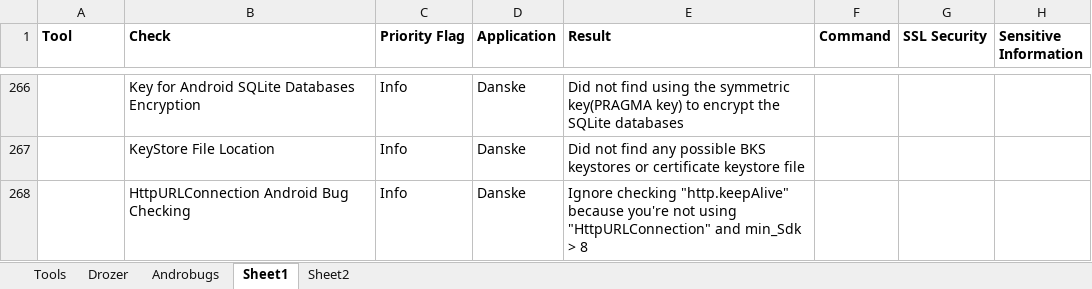
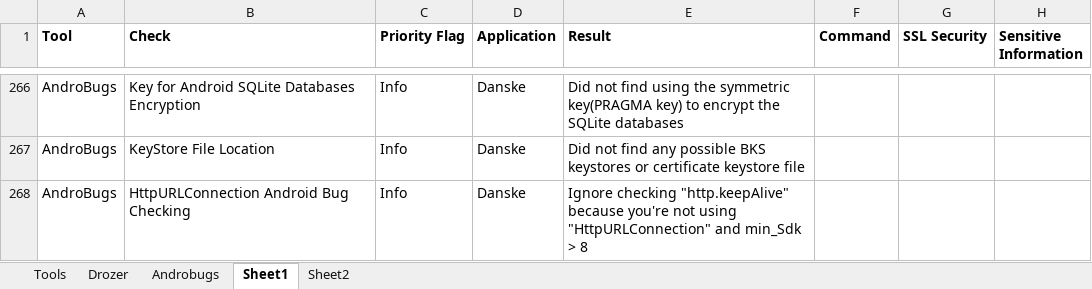
Before and after one commit to monica28/projectpaper, an Excel workbook: tools.xlsx, sheet Sheet1, drawn as a sheet; only a part is shown, gaps mark what is left out; values as stored, in another font and other column widths than the file's, no borders; the diff covers the shown part only; the diff names each change by its address in the sheet, - before the commit and + after, or states it on an @@ line.

```diff
--- a/tools.xlsx (sheet Sheet1)
+++ b/tools.xlsx (sheet Sheet1)
-A266:A268 (Tool): (empty)
+A266:A268 (Tool): AndroBugs
```
Also changed, not shown: other rows of this sheet, 7 other files.
